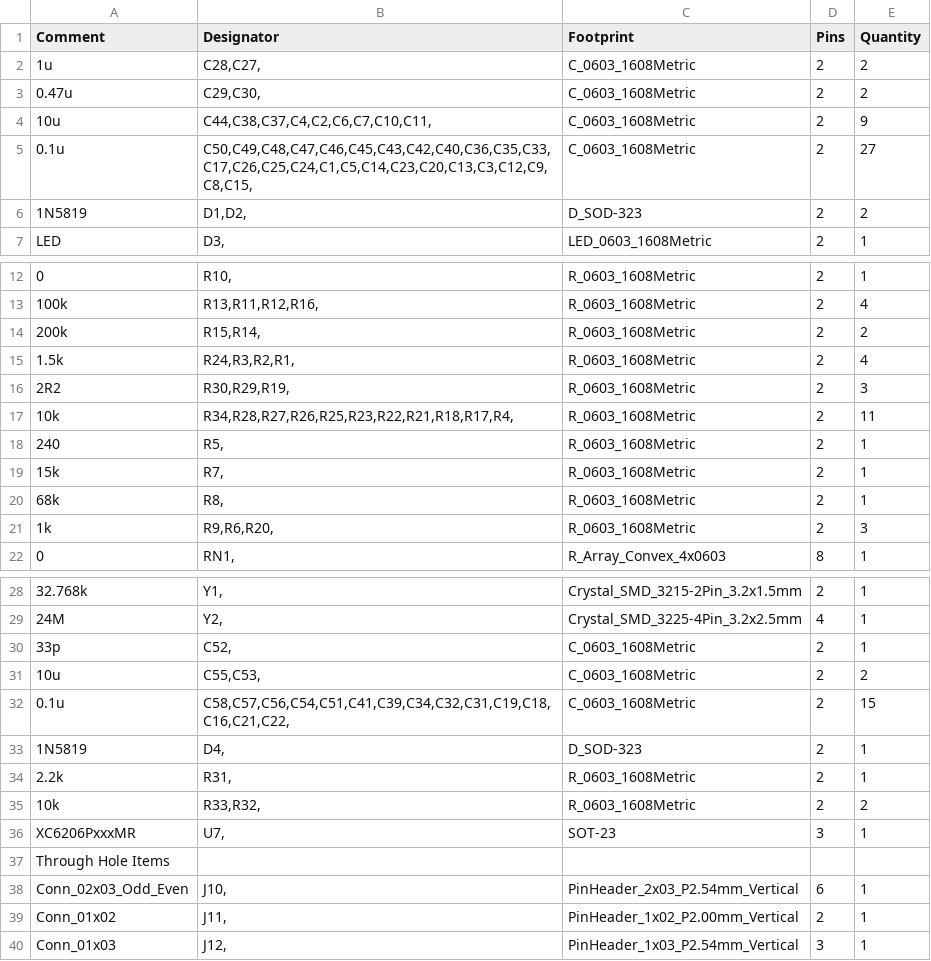
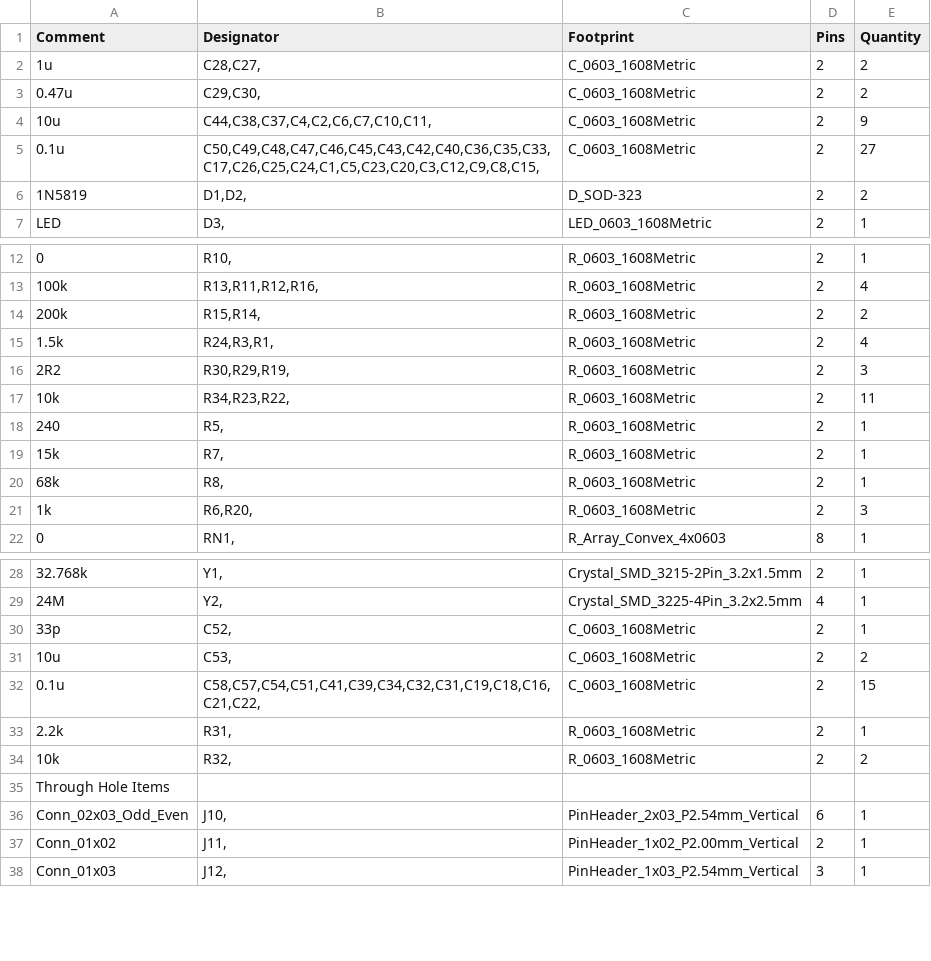
Before and after one commit to SdtElectronics/Xassette-Asterisk, a CSV file: docs/BOM.csv, drawn as a sheet; only a part is shown, gaps mark what is left out; removed rows and columns are numbered as before the commit, all else as after; the diff names each change by its address in the sheet, - before the commit and + after, or states it on an @@ line.

```diff
--- a/docs/BOM.csv
+++ b/docs/BOM.csv
-B5 (Designator): C50,C49,C48,C47,C46,C45,C43,C42,C40,C36,C35,C33,C17,C26,C25,C24,C1,C5,C14,C23,C20,C13,C3,C12,C9,C8,C15,
+B5 (Designator): C50,C49,C48,C47,C46,C45,C43,C42,C40,C36,C35,C33,C17,C26,C25,C24,C1,C5,C23,C20,C3,C12,C9,C8,C15,
-B15 (Designator): R24,R3,R2,R1,
+B15 (Designator): R24,R3,R1,
-B17 (Designator): R34,R28,R27,R26,R25,R23,R22,R21,R18,R17,R4,
+B17 (Designator): R34,R23,R22,
-B21 (Designator): R9,R6,R20,
+B21 (Designator): R6,R20,
-B31 (Designator): C55,C53,
+B31 (Designator): C53,
-B32 (Designator): C58,C57,C56,C54,C51,C41,C39,C34,C32,C31,C19,C18,C16,C21,C22,
+B32 (Designator): C58,C57,C54,C51,C41,C39,C34,C32,C31,C19,C18,C16,C21,C22,
-row 33: 1N5819 | D4, | D_SOD-323 | 2 | 1
-B34 (Designator): R33,R32,
+B34 (Designator): R32,
-row 36: XC6206PxxxMR | U7, | SOT-23 | 3 | 1
```
Also changed, not shown: 5 other files.
